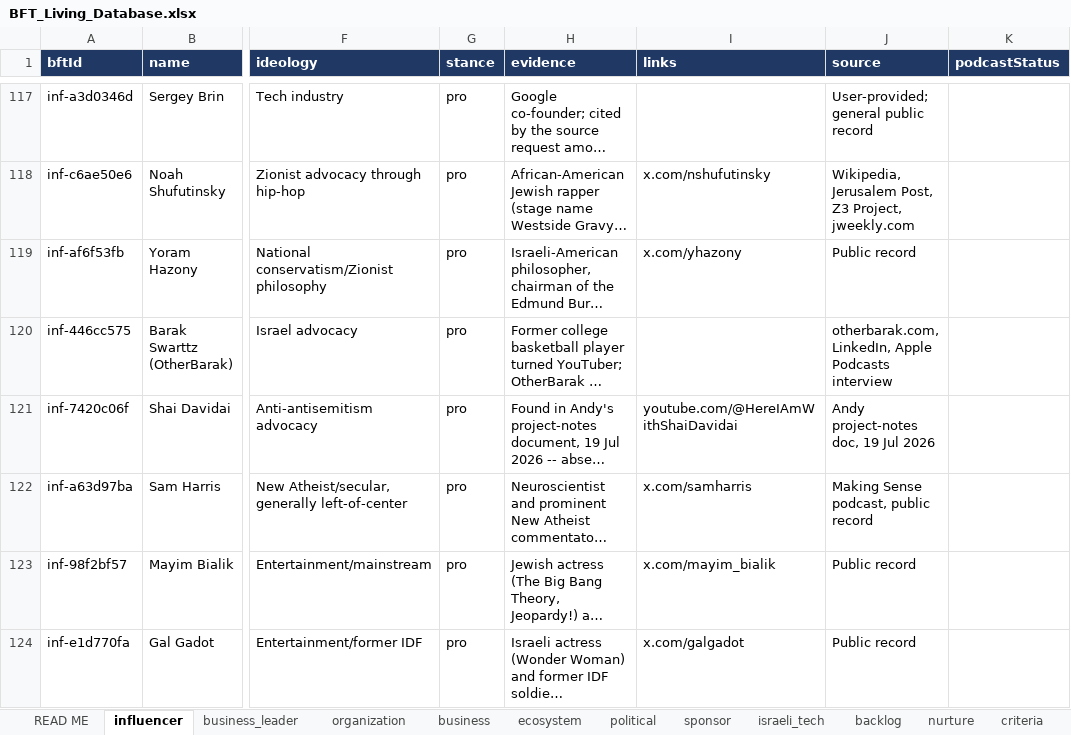
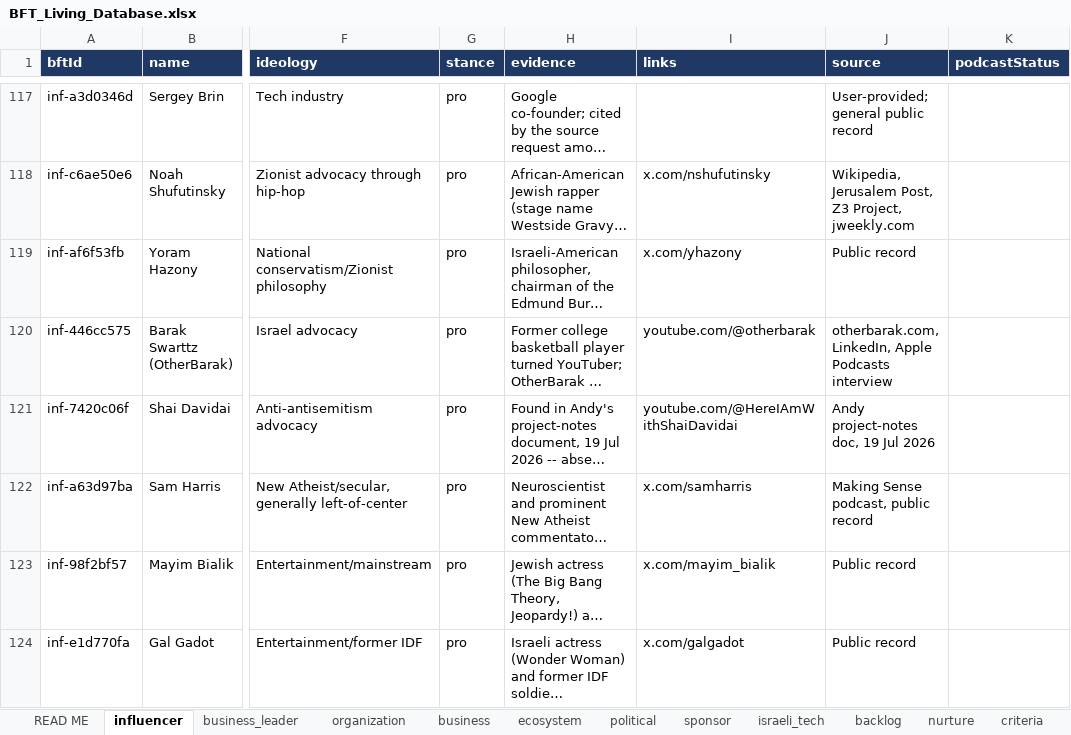
Before and after one commit to Hirshinator/bft-living-database, an Excel workbook: export/BFT_Living_Database.xlsx, sheet influencer, drawn as a sheet; only a part is shown, gaps mark what is left out; long unchanged cells end in …; values as stored, in another font and other column widths than the file's, no borders; the diff covers the shown part only; the diff names each change by its address in the sheet, - before the commit and + after, or states it on an @@ line.

```diff
--- a/export/BFT_Living_Database.xlsx (sheet influencer)
+++ b/export/BFT_Living_Database.xlsx (sheet influencer)
-I120 (links): (empty)
+I120 (links): youtube.com/@otherbarak
```
Also changed, not shown: 38 edited cells elsewhere in this sheet, sheet organization, sheet nurture, 2 other files.
